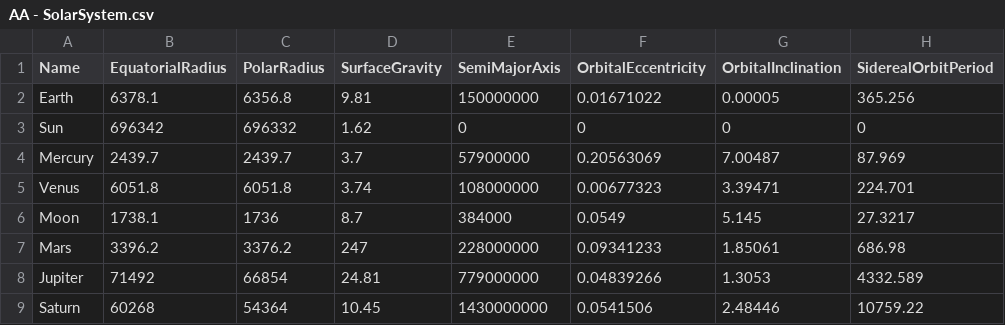
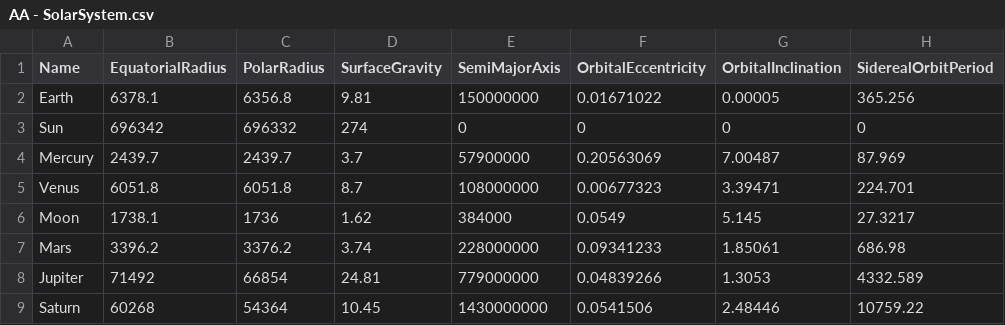
Before and after one commit to MaartentHart/SolarSystem, a CSV file: SolarSystem/Resource/CSV/AA - SolarSystem.csv, drawn as a sheet; only a part is shown; the diff names each change by its address in the sheet, - before the commit and + after, or states it on an @@ line.

Commit message:
Fixed a gravity error in the csv files

```diff
--- a/SolarSystem/Resource/CSV/AA - SolarSystem.csv
+++ b/SolarSystem/Resource/CSV/AA - SolarSystem.csv
-D3 (SurfaceGravity): 1.62
+D3 (SurfaceGravity): 274
-D5 (SurfaceGravity): 3.74
+D5 (SurfaceGravity): 8.7
-D6 (SurfaceGravity): 8.7
+D6 (SurfaceGravity): 1.62
-D7 (SurfaceGravity): 247
+D7 (SurfaceGravity): 3.74
```
Also changed, not shown: SolarSystem/Resource/CSV/SolarSystem - Planets only.csv.
